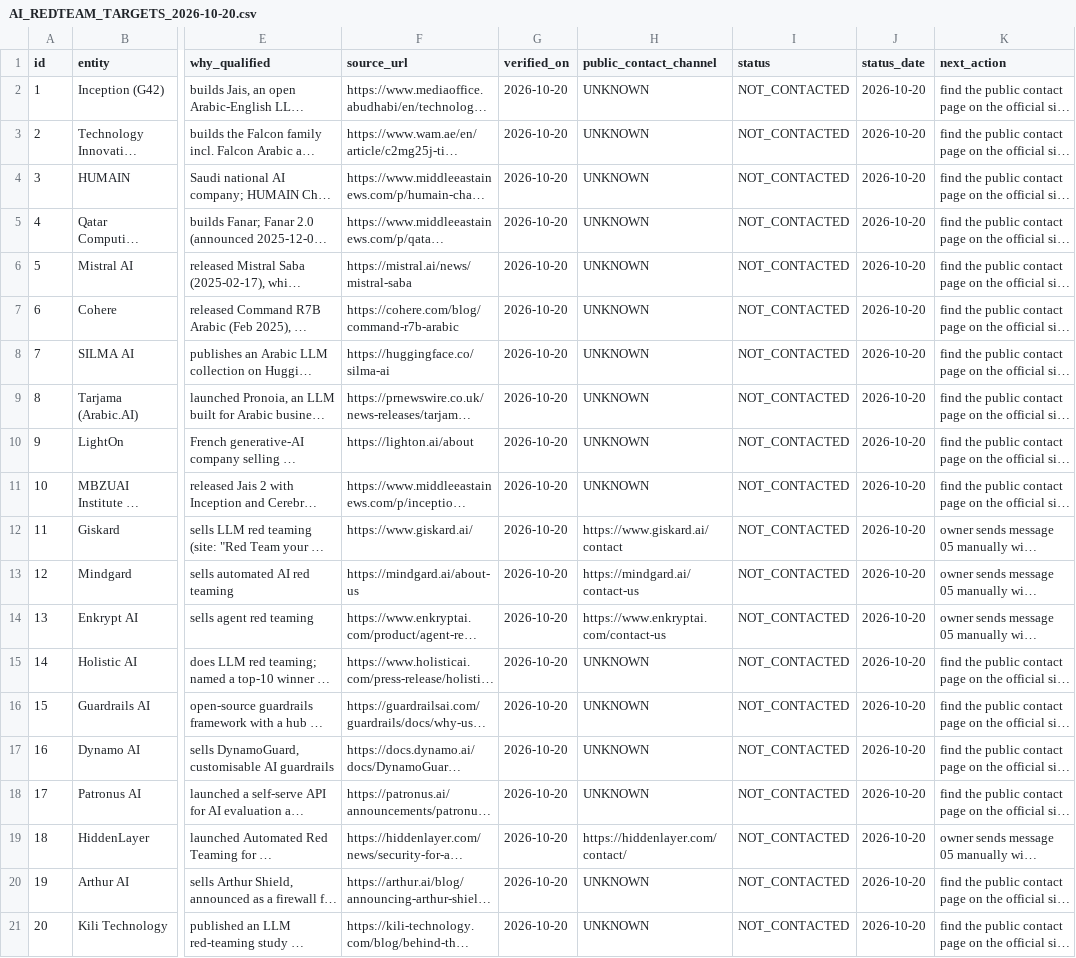
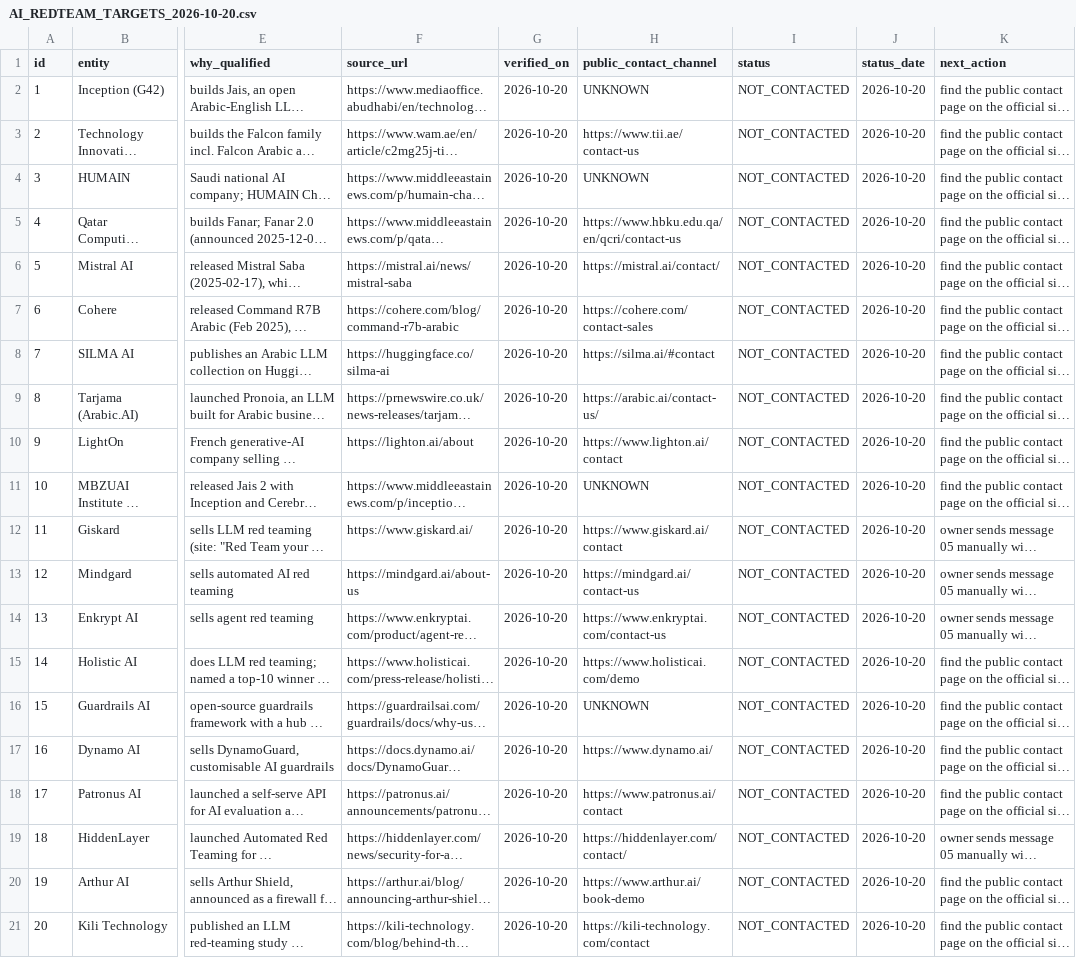
Before and after one commit to Houssam-lab/NAAS-Agentic-Core, a CSV file: docs/commercial/AI_REDTEAM_TARGETS_2026-10-20.csv, drawn as a sheet; only a part is shown, gaps mark what is left out; long unchanged cells end in …; the diff names each change by its address in the sheet, - before the commit and + after, or states it on an @@ line.

```diff
--- a/docs/commercial/AI_REDTEAM_TARGETS_2026-10-20.csv
+++ b/docs/commercial/AI_REDTEAM_TARGETS_2026-10-20.csv
-H3 (public_contact_channel): UNKNOWN
+H3 (public_contact_channel): https://www.tii.ae/contact-us
-H5 (public_contact_channel): UNKNOWN
+H5 (public_contact_channel): https://www.hbku.edu.qa/en/qcri/contact-us
-H6 (public_contact_channel): UNKNOWN
+H6 (public_contact_channel): https://mistral.ai/contact/
-H7 (public_contact_channel): UNKNOWN
+H7 (public_contact_channel): https://cohere.com/contact-sales
-H8 (public_contact_channel): UNKNOWN
+H8 (public_contact_channel): https://silma.ai/#contact
-H9 (public_contact_channel): UNKNOWN
+H9 (public_contact_channel): https://arabic.ai/contact-us/
-H10 (public_contact_channel): UNKNOWN
+H10 (public_contact_channel): https://www.lighton.ai/contact
-H15 (public_contact_channel): UNKNOWN
+H15 (public_contact_channel): https://www.holisticai.com/demo
-H17 (public_contact_channel): UNKNOWN
+H17 (public_contact_channel): https://www.dynamo.ai/
-H18 (public_contact_channel): UNKNOWN
+H18 (public_contact_channel): https://www.patronus.ai/contact
-H20 (public_contact_channel): UNKNOWN
+H20 (public_contact_channel): https://www.arthur.ai/book-demo
-H21 (public_contact_channel): UNKNOWN
+H21 (public_contact_channel): https://kili-technology.com/contact
```
Also changed, not shown: 5 other files.
